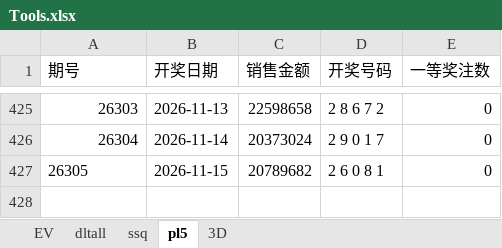
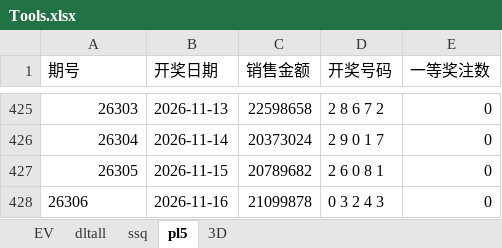
Before and after one commit to 12308422/jnsj, an Excel workbook: Tools.xlsx, sheet pl5, drawn as a sheet; only a part is shown, gaps mark what is left out; values as stored, in another font and other column widths than the file's, no borders; the diff names each change by its address in the sheet, - before the commit and + after, or states it on an @@ line.

```diff
--- a/Tools.xlsx (sheet pl5)
+++ b/Tools.xlsx (sheet pl5)
-A427 alignment: left
+A427 alignment: right
+row 428: 26306 | 2026-11-16 | 21099878 | 0 3 2 4 3 | 0
```
Also changed, not shown: sheet dltall, sheet 3D, sheet EV.
